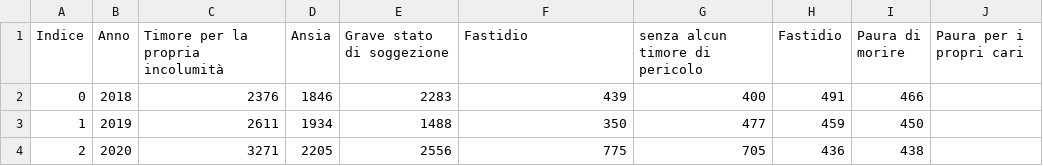
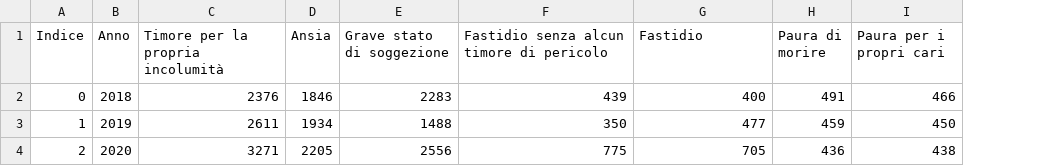
Before and after one commit to v-limperio/Dataset-CAV1522, a CSV file: Dati in formato .csv/Dati aggregati per anno/Blocco 4 - Violenze subite ed effettuate/15 - Modifica dei comportamenti/Modifica dei comportamenti.csv, drawn as a sheet; removed rows and columns are numbered as before the commit, all else as after; the diff names each change by its address in the sheet, - before the commit and + after, or states it on an @@ line.

Commit message:
Update Modifica dei comportamenti.csv

```diff
--- a/Dati in formato .csv/Dati aggregati per anno/Blocco 4 - Violenze subite ed effettuate/15 - Modifica dei comportamenti/Modifica dei comportamenti.csv
+++ b/Dati in formato .csv/Dati aggregati per anno/Blocco 4 - Violenze subite ed effettuate/15 - Modifica dei comportamenti/Modifica dei comportamenti.csv
-column I (Paura di morire), rows 2-4: 466 | 450 | 438
-F1: Fastidio
+F1: Fastidio senza alcun timore di pericolo
-G1: senza alcun timore di pericolo
+G1: Fastidio
-H1: Fastidio
+H1: Paura di morire
-I2 (Paura per i propri cari): (empty)
+I2 (Paura per i propri cari): 466
-I3 (Paura per i propri cari): (empty)
+I3 (Paura per i propri cari): 450
-I4 (Paura per i propri cari): (empty)
+I4 (Paura per i propri cari): 438
```
